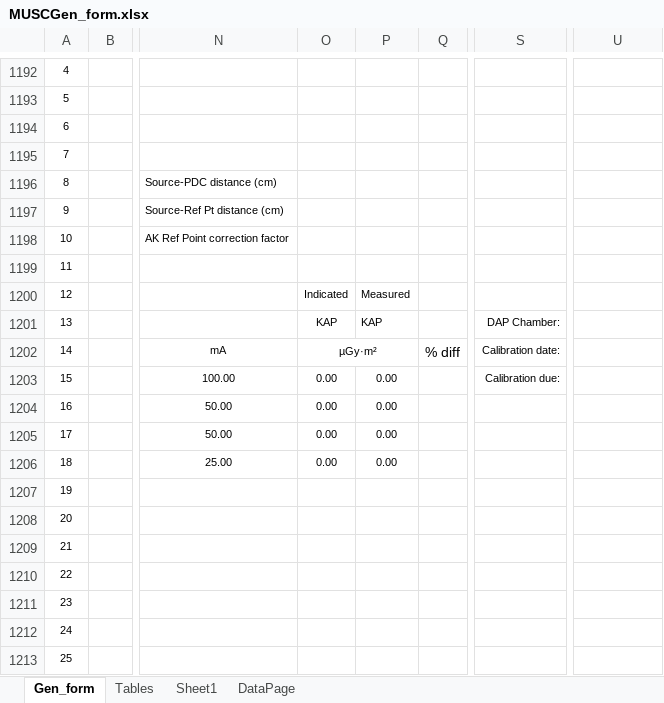
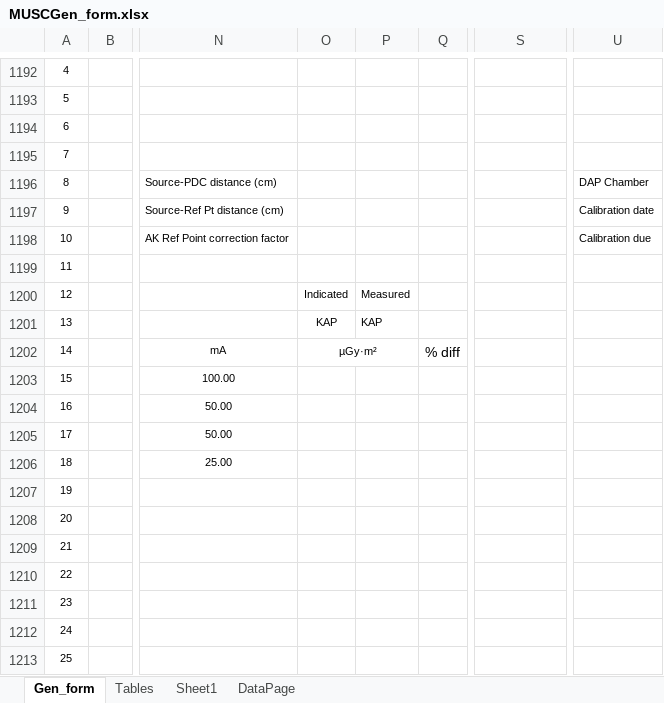
Before and after one commit to imabug/EquipTestingSpreadsheets, an Excel workbook: MUSCGen_form.xlsx, sheet Gen_form, drawn as a sheet; only a part is shown, gaps mark what is left out; values as stored, in another font and other column widths than the file's, no borders; charts and pictures and conditional formats not drawn; the diff covers the shown part only; the diff names each change by its address in the sheet, - before the commit and + after, or states it on an @@ line.

```diff
--- a/MUSCGen_form.xlsx (sheet Gen_form)
+++ b/MUSCGen_form.xlsx (sheet Gen_form)
-U1196: (empty)
+U1196: DAP Chamber
-U1197: (empty)
+U1197: Calibration date
-U1198: (empty)
+U1198: Calibration due
-S1201: DAP Chamber:
+S1201: (empty)
-S1202: Calibration date:
+S1202: (empty)
-O1203:O1206: 0.00
+O1203:O1206: (empty)
-P1203:P1206: 0.00
+P1203:P1206: (empty)
-S1203: Calibration due:
+S1203: (empty)
```
Also changed, not shown: 4 added rows, 4 removed rows and 78 edited cells elsewhere in this sheet, formulas that keep their value.
